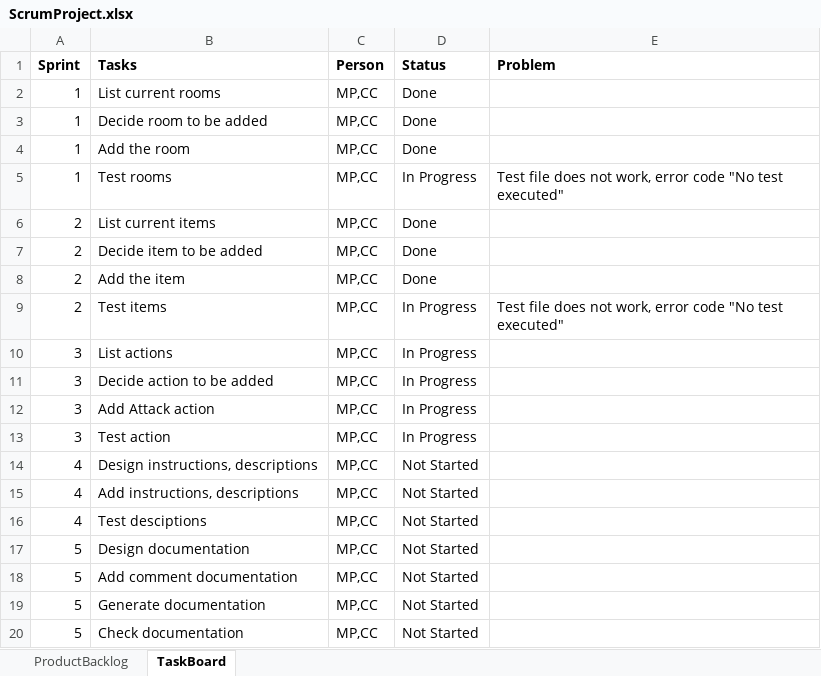
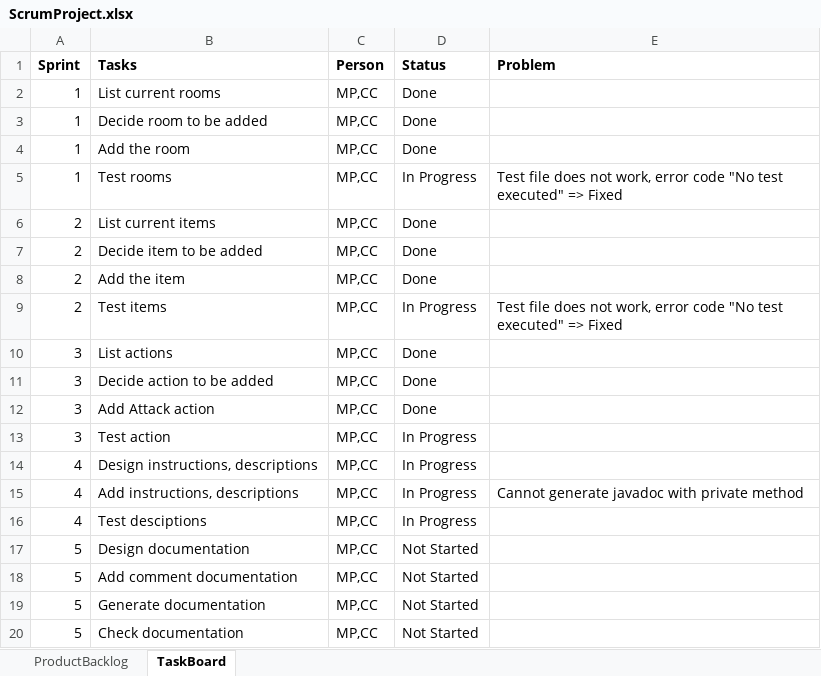
Before and after one commit to luojinzhang/PROG6001_Assignment, an Excel workbook: documentation/ScrumProject.xlsx, sheet TaskBoard, drawn as a sheet; values as stored, in another font and other column widths than the file's, no borders; the diff names each change by its address in the sheet, - before the commit and + after, or states it on an @@ line.

```diff
--- a/documentation/ScrumProject.xlsx (sheet TaskBoard)
+++ b/documentation/ScrumProject.xlsx (sheet TaskBoard)
-E5 (Problem): …test executed"
+E5 (Problem): …test executed" => Fixed
-E9 (Problem): …test executed"
+E9 (Problem): …test executed" => Fixed
-D10:D12 (Status): In Progress
+D10:D12 (Status): Done
-D14:D16 (Status): Not Started
+D14:D16 (Status): In Progress
-E15 (Problem): (empty)
+E15 (Problem): Cannot generate javadoc with private method
```
Also changed, not shown: sheet ProductBacklog.
